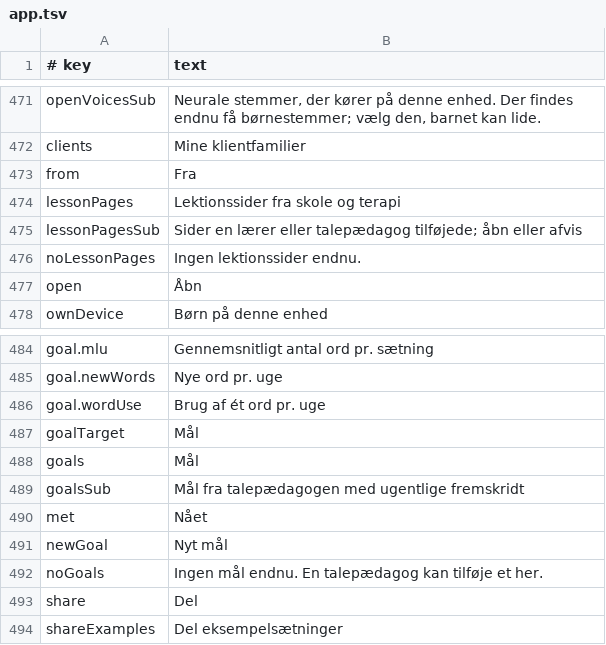
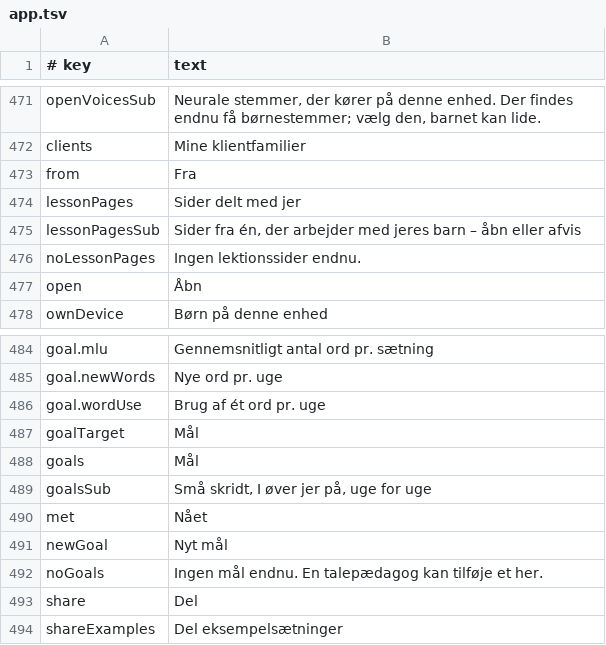
Before and after one commit to amalino-app/amalino.app, a TSV file: translations/da/app.tsv, drawn as a sheet; only a part is shown, gaps mark what is left out.

```diff
--- a/translations/da/app.tsv
+++ b/translations/da/app.tsv
@@ -473,4 +473,4 @@ clients	Mine klientfamilier
 from	Fra
-lessonPages	Lektionssider fra skole og terapi
-lessonPagesSub	Sider en lærer eller talepædagog tilføjede; åbn eller afvis
+lessonPages	Sider delt med jer
+lessonPagesSub	Sider fra én, der arbejder med jeres barn – åbn eller afvis
 noLessonPages	Ingen lektionssider endnu.
@@ -488,3 +488,3 @@ goalTarget	Mål
 goals	Mål
-goalsSub	Mål fra talepædagogen med ugentlige fremskridt
+goalsSub	Små skridt, I øver jer på, uge for uge
 met	Nået
```
Also changed, not shown: translations/ar/app.tsv, translations/en/app.tsv, 3 other files.
